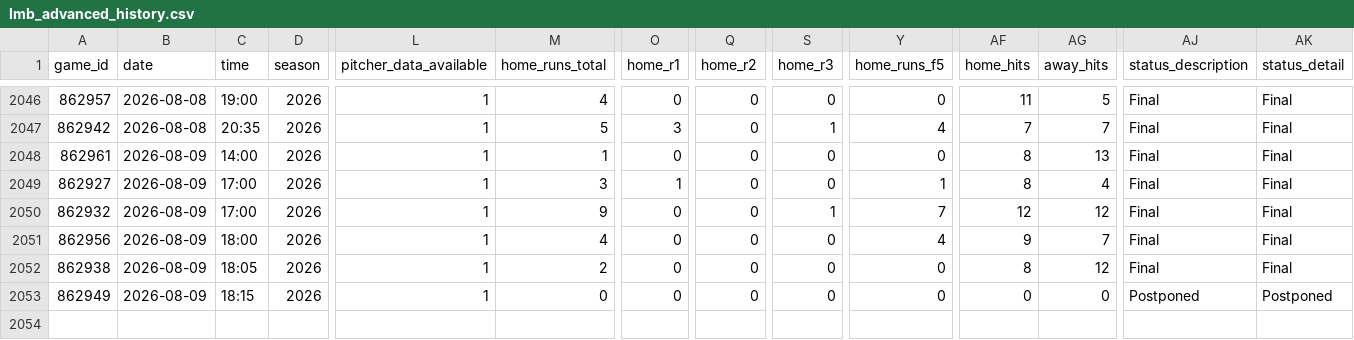
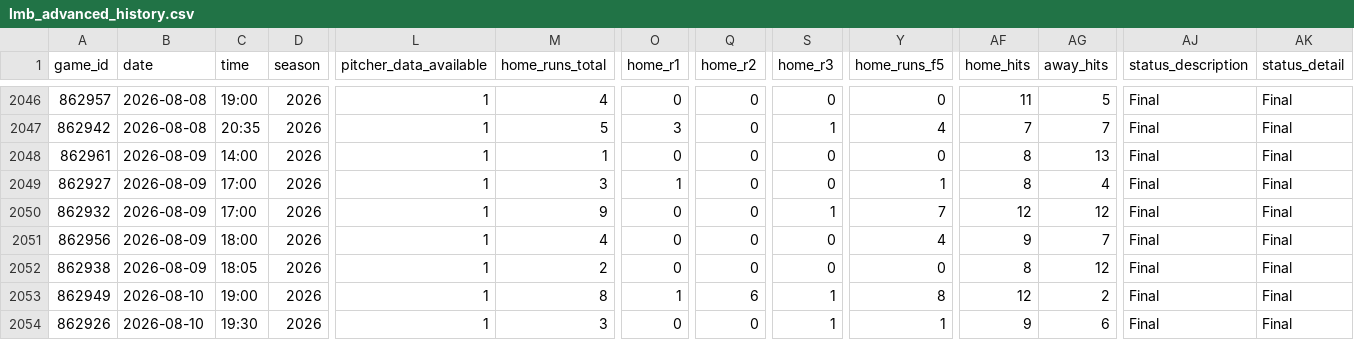
Before and after one commit to emilioandrade0/PickGOLD, a CSV file: src/data/lmb/raw/lmb_advanced_history.csv, drawn as a sheet; only a part is shown, gaps mark what is left out; rows hold the shown columns only; the diff covers the shown part only; the diff names each change by its address in the sheet, - before the commit and + after, or states it on an @@ line.

```diff
--- a/src/data/lmb/raw/lmb_advanced_history.csv
+++ b/src/data/lmb/raw/lmb_advanced_history.csv
-B2053 (date): 2026-08-09
+B2053 (date): 2026-08-10
-C2053 (time): 18:15
+C2053 (time): 19:00
-M2053 (home_runs_total): 0
+M2053 (home_runs_total): 8
-O2053 (home_r1): 0
+O2053 (home_r1): 1
-Q2053 (home_r2): 0
+Q2053 (home_r2): 6
-S2053 (home_r3): 0
+S2053 (home_r3): 1
-Y2053 (home_runs_f5): 0
+Y2053 (home_runs_f5): 8
-AF2053 (home_hits): 0
+AF2053 (home_hits): 12
-AG2053 (away_hits): 0
+AG2053 (away_hits): 2
-AJ2053 (status_description): Postponed
+AJ2053 (status_description): Final
-AK2053 (status_detail): Postponed
+AK2053 (status_detail): Final
+row 2054: 862926 | 2026-08-10 | 19:30 | 2026 | 1 | 3 | 0 | 0 | 1 | 1 | 9 | 6 | Final | Final
```
Also changed, not shown: 23 edited cells elsewhere in this file, src/data/kbo/raw/kbo_upcoming_schedule.csv, src/data/laliga/raw/laliga_upcoming_schedule.csv, 39 other files.
